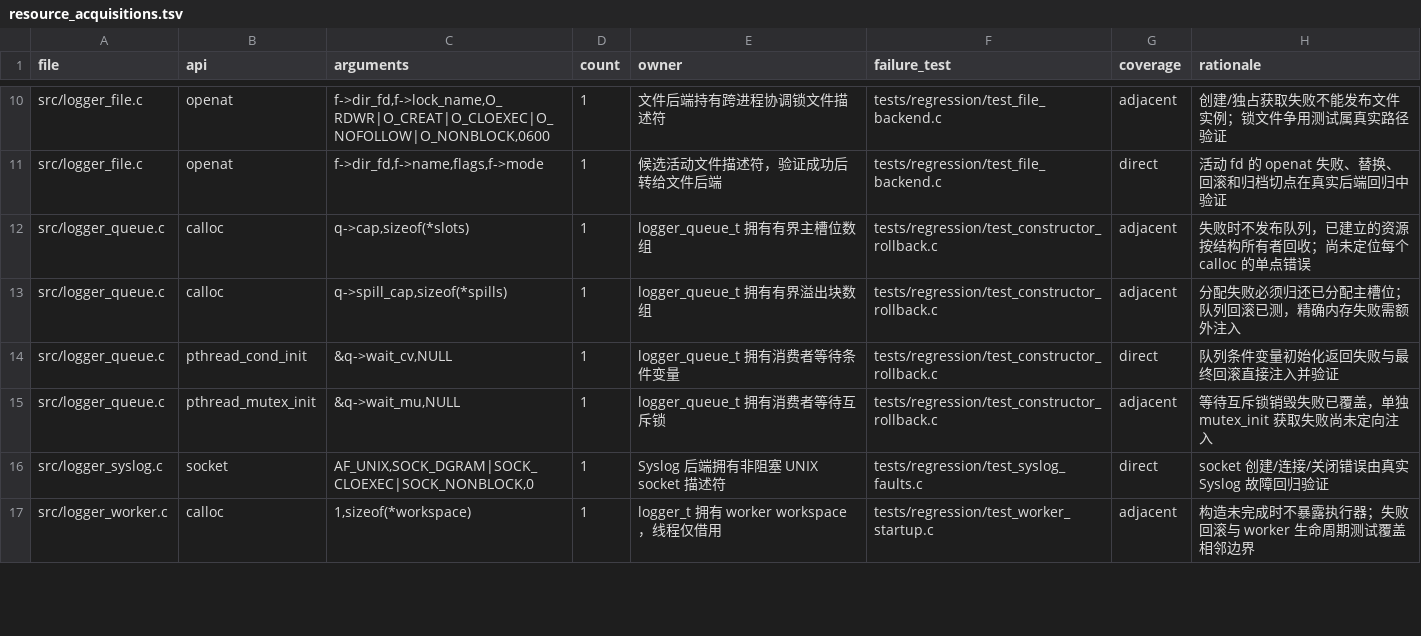
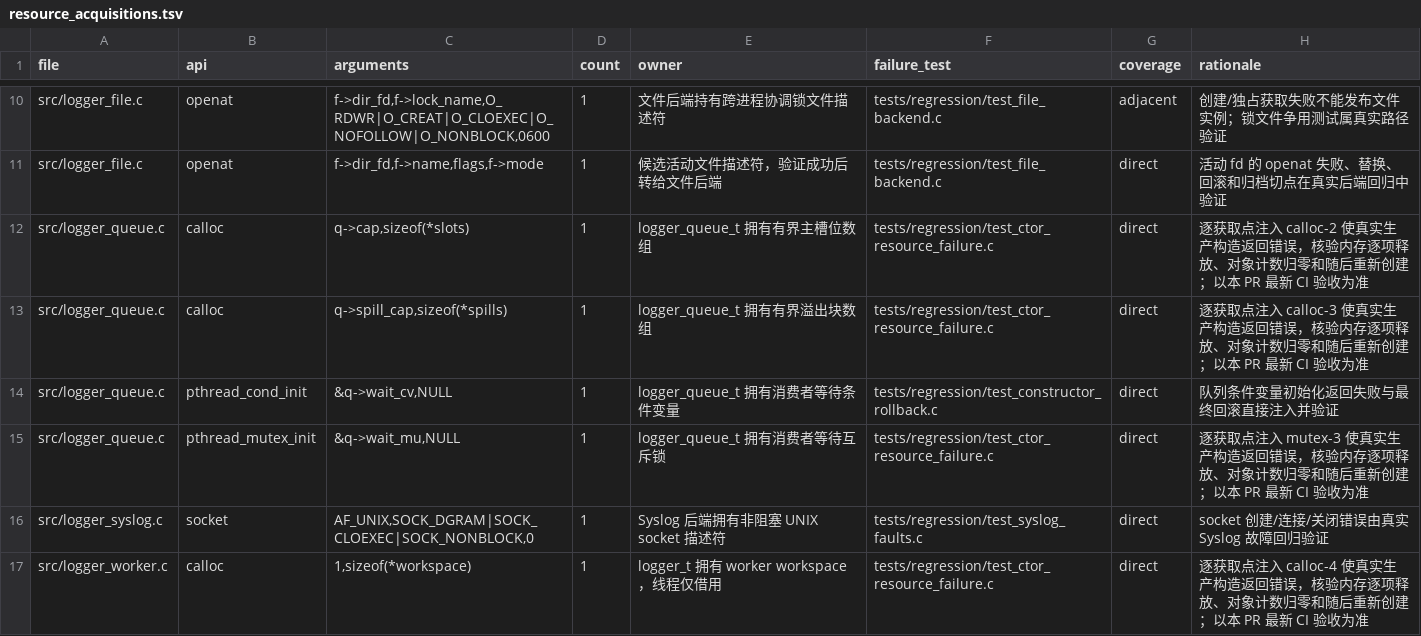
Before and after one commit to MyBlackHole/c-logger, a TSV file: validation/resource_acquisitions.tsv, drawn as a sheet; only a part is shown, gaps mark what is left out; the diff covers the shown part only.

Commit message:
test: 构造资源逐点故障注入与释放证明 (#206)
* test: 逐点注入 Logger/queue/worker 的 15 类构造获取失败并检验真实 free (#106)

* test: 生产归档构造获取失败 16 场景的可复现实验驱动 (#106)

* test: 构造资源获取 16 个正反例进入 Xmake 完整回归 (#106)

* ci: 构造获取点失败逐场景纳入生产库及 ASan/TSan 验证 (#106)

* validation: 14 处构造/队列/工作区获取点由相邻提升为逐点故障验证 (#106)

* docs: 构造资源逐点故障回归及 18/22 直接覆盖边界 (#106)

* docs: 构造资源逐点故障回归及 18/22 直接覆盖边界 (#106)

* style: 简化 pthread_cond_init 包装签名和错误分支以通过 clang-format (#106)

```diff
--- a/validation/resource_acquisitions.tsv
+++ b/validation/resource_acquisitions.tsv
@@ -11,7 +11,7 @@ src/logger_file.c	openat	f->dir_fd,f->lock_name,O_RDWR|O_CREAT|O_CLOEXEC|O_NOFOL
 src/logger_file.c	openat	f->dir_fd,f->name,flags,f->mode	1	候选活动文件描述符，验证成功后转给文件后端	tests/regression/test_file_backend.c	direct	活动 fd 的 openat 失败、替换、回滚和归档切点在真实后端回归中验证
-src/logger_queue.c	calloc	q->cap,sizeof(*slots)	1	logger_queue_t 拥有有界主槽位数组	tests/regression/test_constructor_rollback.c	adjacent	失败时不发布队列，已建立的资源按结构所有者回收；尚未定位每个 calloc 的单点错误
-src/logger_queue.c	calloc	q->spill_cap,sizeof(*spills)	1	logger_queue_t 拥有有界溢出块数组	tests/regression/test_constructor_rollback.c	adjacent	分配失败必须归还已分配主槽位；队列回滚已测，精确内存失败需额外注入
+src/logger_queue.c	calloc	q->cap,sizeof(*slots)	1	logger_queue_t 拥有有界主槽位数组	tests/regression/test_ctor_resource_failure.c	direct	逐获取点注入 calloc-2 使真实生产构造返回错误，核验内存逐项释放、对象计数归零和随后重新创建；以本 PR 最新 CI 验收为准
+src/logger_queue.c	calloc	q->spill_cap,sizeof(*spills)	1	logger_queue_t 拥有有界溢出块数组	tests/regression/test_ctor_resource_failure.c	direct	逐获取点注入 calloc-3 使真实生产构造返回错误，核验内存逐项释放、对象计数归零和随后重新创建；以本 PR 最新 CI 验收为准
 src/logger_queue.c	pthread_cond_init	&q->wait_cv,NULL	1	logger_queue_t 拥有消费者等待条件变量	tests/regression/test_constructor_rollback.c	direct	队列条件变量初始化返回失败与最终回滚直接注入并验证
-src/logger_queue.c	pthread_mutex_init	&q->wait_mu,NULL	1	logger_queue_t 拥有消费者等待互斥锁	tests/regression/test_constructor_rollback.c	adjacent	等待互斥锁销毁失败已覆盖，单独 mutex_init 获取失败尚未定向注入
+src/logger_queue.c	pthread_mutex_init	&q->wait_mu,NULL	1	logger_queue_t 拥有消费者等待互斥锁	tests/regression/test_ctor_resource_failure.c	direct	逐获取点注入 mutex-3 使真实生产构造返回错误，核验内存逐项释放、对象计数归零和随后重新创建；以本 PR 最新 CI 验收为准
 src/logger_syslog.c	socket	AF_UNIX,SOCK_DGRAM|SOCK_CLOEXEC|SOCK_NONBLOCK,0	1	Syslog 后端拥有非阻塞 UNIX socket 描述符	tests/regression/test_syslog_faults.c	direct	socket 创建/连接/关闭错误由真实 Syslog 故障回归验证
-src/logger_worker.c	calloc	1,sizeof(*workspace)	1	logger_t 拥有 worker workspace，线程仅借用	tests/regression/test_worker_startup.c	adjacent	构造未完成时不暴露执行器；失败回滚与 worker 生命周期测试覆盖相邻边界
+src/logger_worker.c	calloc	1,sizeof(*workspace)	1	logger_t 拥有 worker workspace，线程仅借用	tests/regression/test_ctor_resource_failure.c	direct	逐获取点注入 calloc-4 使真实生产构造返回错误，核验内存逐项释放、对象计数归零和随后重新创建；以本 PR 最新 CI 验收为准
```
Also changed, not shown: 30 edited cells elsewhere in this file, 6 other files.
